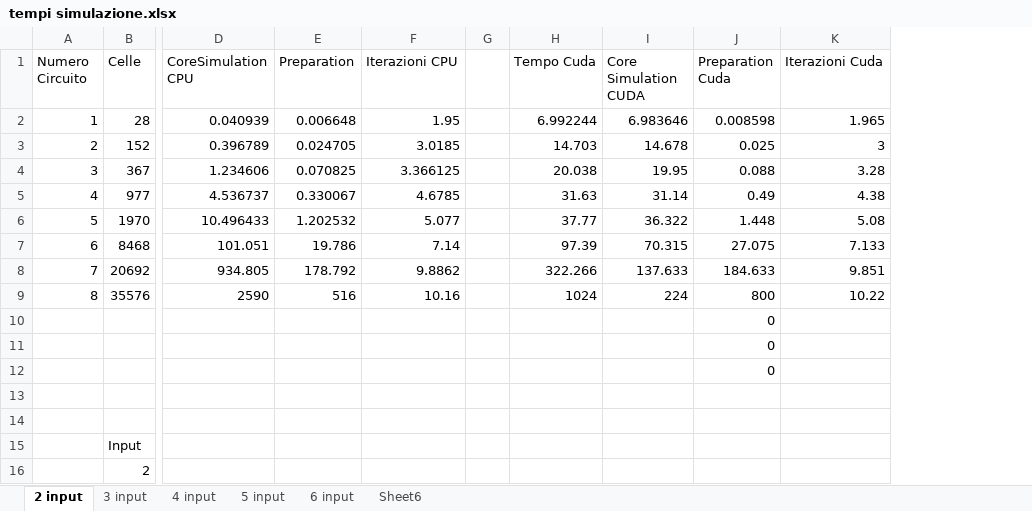
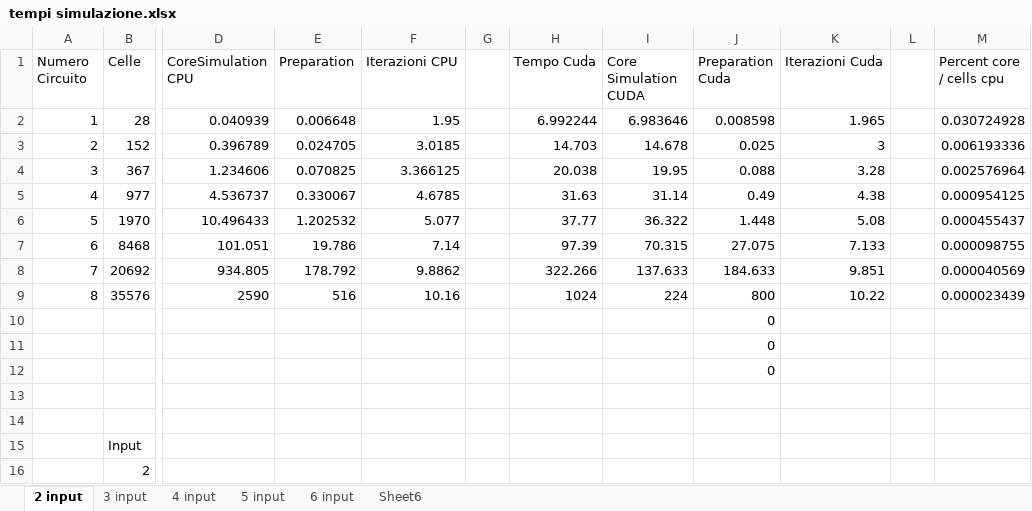
Before and after one commit to Anthz/qcadesigner-cuda, an Excel workbook: docs/bistable/tempi simulazione.xlsx, sheet 2 input, drawn as a sheet; only a part is shown, gaps mark what is left out; values as stored, in another font and other column widths than the file's, no borders; the diff names each change by its address in the sheet, - before the commit and + after, or states it on an @@ line.

```diff
--- a/docs/bistable/tempi simulazione.xlsx (sheet 2 input)
+++ b/docs/bistable/tempi simulazione.xlsx (sheet 2 input)
+column L, empty
+column M (Percent core / cells cpu), rows 2-9: 0.030724928 | 0.006193336 | 0.002576964 | 0.000954125 | 0.000455437 | 0.000098755 | 0.000040569 | 0.000023439
```
Also changed, not shown: sheet 6 input, charts or pictures, 2 other files.
